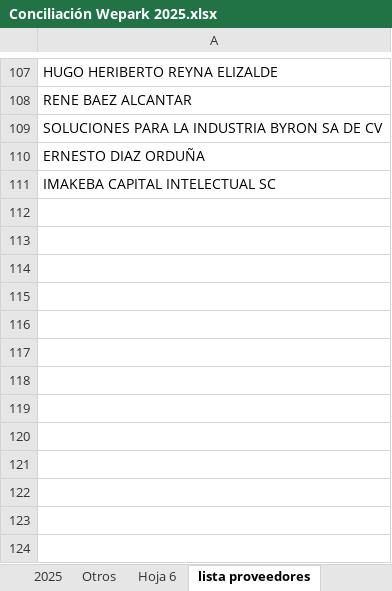
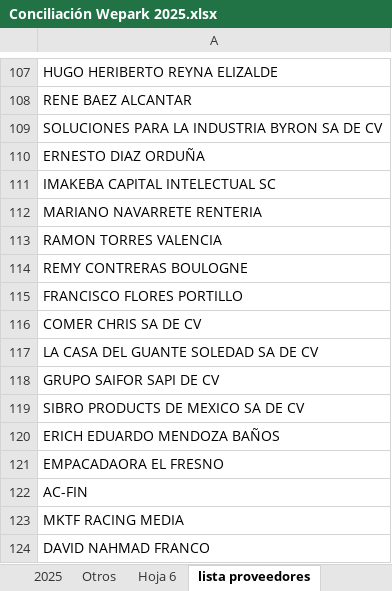
Before and after one commit to TimeKast/Arsen, an Excel workbook: plan/samples/conciliacion/Conciliación Wepark 2025.xlsx, sheet lista proveedores, drawn as a sheet; only a part is shown, gaps mark what is left out; values as stored, in another font and other column widths than the file's, no borders; charts and pictures not drawn; the diff names each change by its address in the sheet, - before the commit and + after, or states it on an @@ line.

```diff
--- a/plan/samples/conciliacion/Conciliación Wepark 2025.xlsx (sheet lista proveedores)
+++ b/plan/samples/conciliacion/Conciliación Wepark 2025.xlsx (sheet lista proveedores)
+row 112: MARIANO NAVARRETE RENTERIA
+row 113: RAMON TORRES VALENCIA
+row 114: REMY CONTRERAS BOULOGNE
+row 115: FRANCISCO FLORES PORTILLO
+row 116: COMER CHRIS SA DE CV
+row 117: LA CASA DEL GUANTE SOLEDAD SA DE CV
+row 118: GRUPO SAIFOR SAPI DE CV
+row 119: SIBRO PRODUCTS DE MEXICO SA DE CV
+row 120: ERICH EDUARDO MENDOZA BAÑOS
+row 121: EMPACADAORA EL FRESNO
+row 122: AC-FIN
+row 123: MKTF RACING MEDIA
+row 124: DAVID NAHMAD FRANCO
```
Also changed, not shown: sheet 2025, sheet Otros, sheet Hoja 6, formulas that keep their value, plan/samples/conciliacion/Conciliación Sigma 2025.xlsx, 6 other files.
